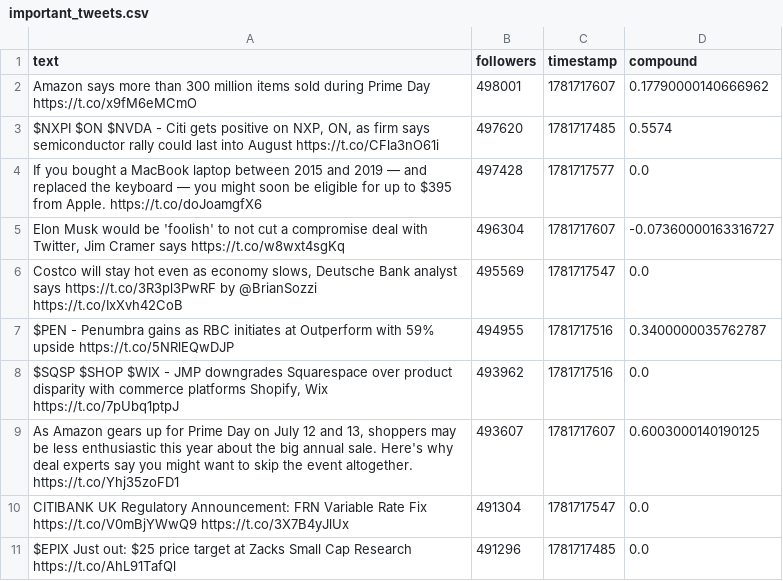
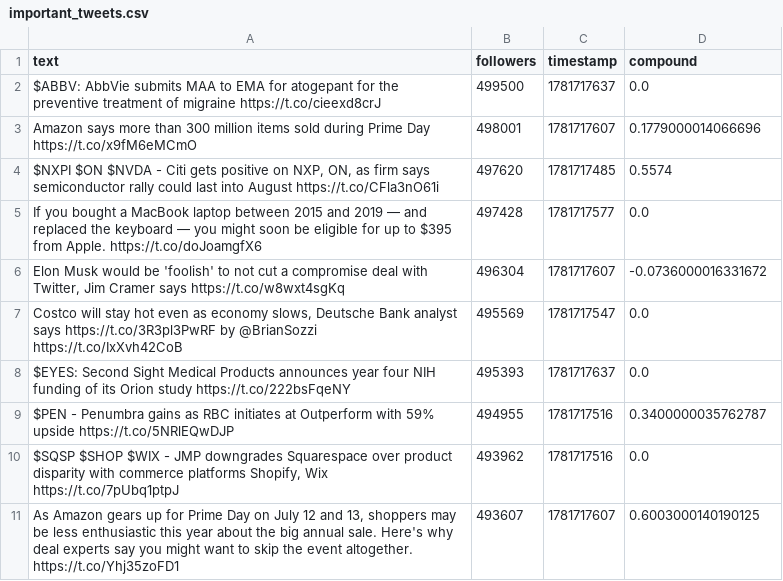
Before and after one commit to Lerneir/Real-Time-Twitter-Financial-Sentiment-Seismograph, a CSV file: important_tweets.csv, drawn as a sheet.

Commit message:
Update important financial tweets feed

```diff
--- a/important_tweets.csv
+++ b/important_tweets.csv
@@ -1,7 +1,9 @@
 text,followers,timestamp,compound
-Amazon says more than 300 million items sold during Prime Day  https://t.co/x9fM6eMCmO,498001,1781717607,0.17790000140666962
+$ABBV: AbbVie submits MAA to EMA for atogepant for the preventive treatment of migraine  https://t.co/cieexd8crJ,499500,1781717637,0.0
+Amazon says more than 300 million items sold during Prime Day  https://t.co/x9fM6eMCmO,498001,1781717607,0.1779000014066696
 "$NXPI $ON $NVDA - Citi gets positive on NXP, ON, as firm says semiconductor rally could last into August  https://t.co/CFla3nO61i",497620,1781717485,0.5574
 If you bought a MacBook laptop between 2015 and 2019 — and replaced the keyboard — you might soon be eligible for up to $395 from Apple.  https://t.co/doJoamgfX6,497428,1781717577,0.0
-"Elon Musk would be 'foolish' to not cut a compromise deal with Twitter, Jim Cramer says  https://t.co/w8wxt4sgKq",496304,1781717607,-0.07360000163316727
+"Elon Musk would be 'foolish' to not cut a compromise deal with Twitter, Jim Cramer says  https://t.co/w8wxt4sgKq",496304,1781717607,-0.0736000016331672
 "Costco will stay hot even as economy slows, Deutsche Bank analyst says  https://t.co/3R3pl3PwRF by @BrianSozzi  https://t.co/IxXvh42CoB",495569,1781717547,0.0
+$EYES: Second Sight Medical Products announces year four NIH funding of its Orion study  https://t.co/222bsFqeNY,495393,1781717637,0.0
 $PEN - Penumbra gains as RBC initiates at Outperform with 59% upside  https://t.co/5NRlEQwDJP,494955,1781717516,0.3400000035762787
@@ -9,3 +11 @@ $PEN - Penumbra gains as RBC initiates at Outperform with 59% upside  https://t.
 "As Amazon gears up for Prime Day on July 12 and 13, shoppers may be less enthusiastic this year about the big annual sale. Here's why deal experts say you might want to skip the event altogether.  https://t.co/Yhj35zoFD1",493607,1781717607,0.6003000140190125
-CITIBANK UK Regulatory Announcement: FRN Variable Rate Fix  https://t.co/V0mBjYWwQ9  https://t.co/3X7B4yJlUx,491304,1781717547,0.0
-$EPIX Just out: $25 price target at Zacks Small Cap Research  https://t.co/AhL91TafQl,491296,1781717485,0.0
```
